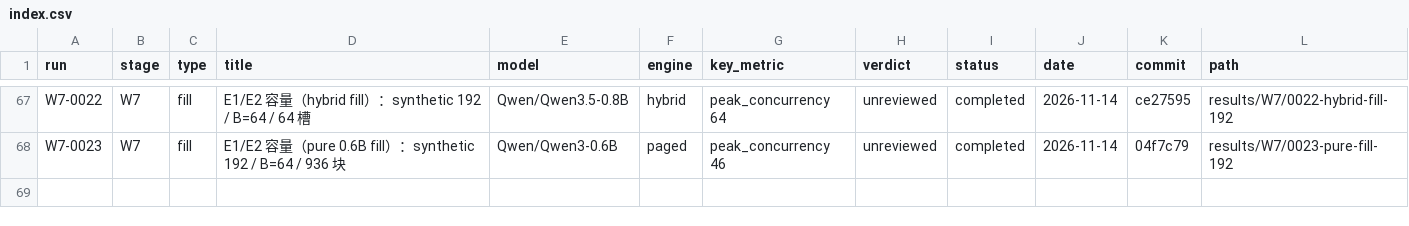
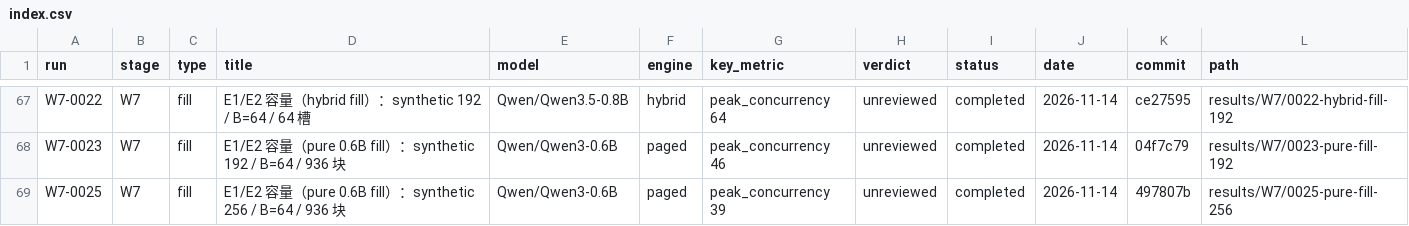
Before and after one commit to RAIN-LOJK/llm-serving, a CSV file: results/index.csv, drawn as a sheet; only a part is shown, gaps mark what is left out.

Commit message:
results(w7): add W7-0025 pure fill 256

```diff
--- a/results/index.csv
+++ b/results/index.csv
@@ -68 +68,2 @@ W7-0022,W7,fill,E1/E2 容量（hybrid fill）：synthetic 192 / B=64 / 64 槽,Qw
 W7-0023,W7,fill,E1/E2 容量（pure 0.6B fill）：synthetic 192 / B=64 / 936 块,Qwen/Qwen3-0.6B,paged,peak_concurrency 46,unreviewed,completed,2026-11-14,04f7c79,results/W7/0023-pure-fill-192
+W7-0025,W7,fill,E1/E2 容量（pure 0.6B fill）：synthetic 256 / B=64 / 936 块,Qwen/Qwen3-0.6B,paged,peak_concurrency 39,unreviewed,completed,2026-11-14,497807b,results/W7/0025-pure-fill-256
```
Also changed, not shown: 10 other files.
